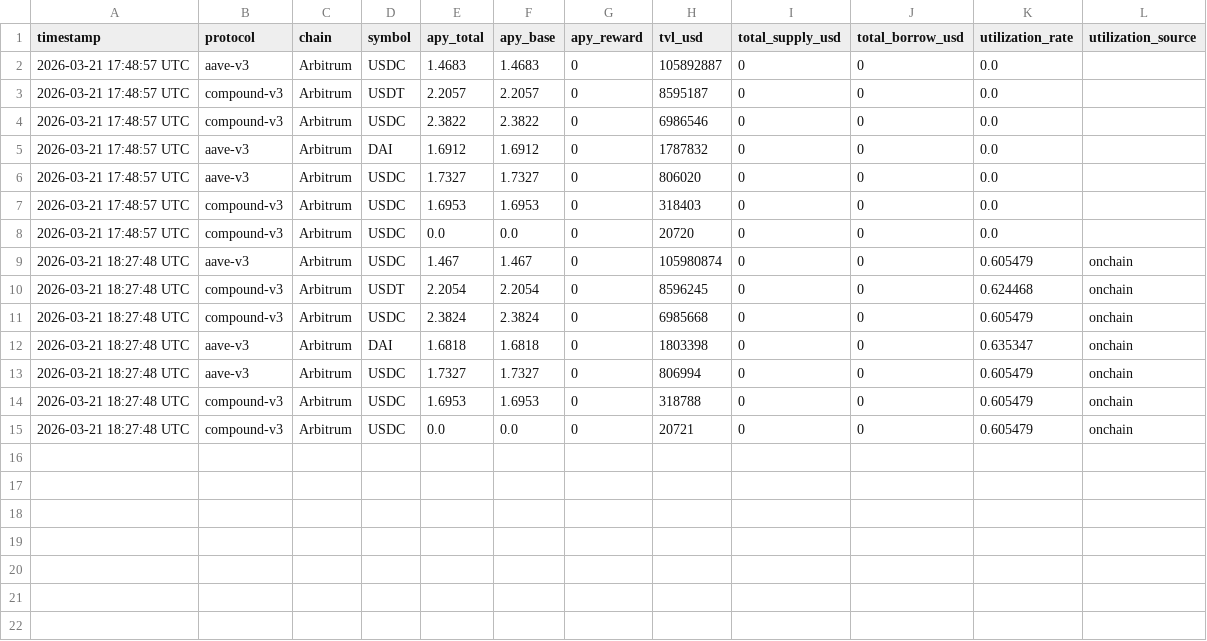
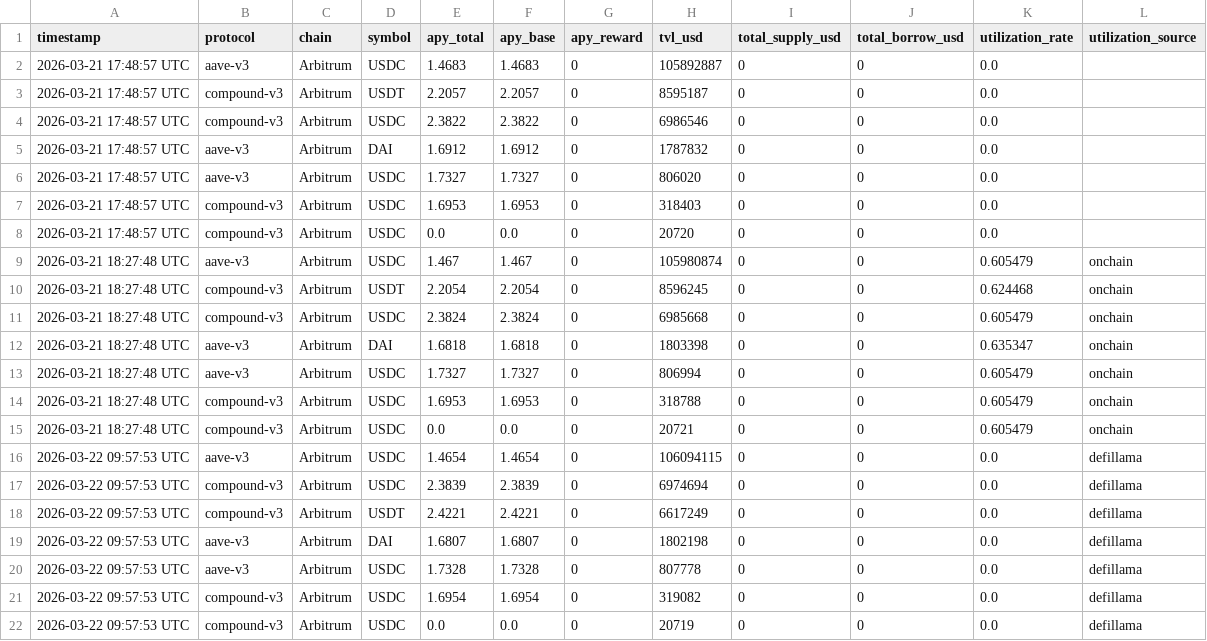
Before and after one commit to m-marcolazzeri/defi-monitor, a CSV file: data/multi_protocol.csv, drawn as a sheet; the diff names each change by its address in the sheet, - before the commit and + after, or states it on an @@ line.

```diff
--- a/data/multi_protocol.csv
+++ b/data/multi_protocol.csv
+row 16: 2026-03-22 09:57:53 UTC | aave-v3 | Arbitrum | USDC | 1.4654 | 1.4654 | 0 | 106094115 | 0 | 0 | 0.0 | defillama
+row 17: 2026-03-22 09:57:53 UTC | compound-v3 | Arbitrum | USDC | 2.3839 | 2.3839 | 0 | 6974694 | 0 | 0 | 0.0 | defillama
+row 18: 2026-03-22 09:57:53 UTC | compound-v3 | Arbitrum | USDT | 2.4221 | 2.4221 | 0 | 6617249 | 0 | 0 | 0.0 | defillama
+row 19: 2026-03-22 09:57:53 UTC | aave-v3 | Arbitrum | DAI | 1.6807 | 1.6807 | 0 | 1802198 | 0 | 0 | 0.0 | defillama
+row 20: 2026-03-22 09:57:53 UTC | aave-v3 | Arbitrum | USDC | 1.7328 | 1.7328 | 0 | 807778 | 0 | 0 | 0.0 | defillama
+row 21: 2026-03-22 09:57:53 UTC | compound-v3 | Arbitrum | USDC | 1.6954 | 1.6954 | 0 | 319082 | 0 | 0 | 0.0 | defillama
+row 22: 2026-03-22 09:57:53 UTC | compound-v3 | Arbitrum | USDC | 0.0 | 0.0 | 0 | 20719 | 0 | 0 | 0.0 | defillama
```
Also changed, not shown: 1 other file.
